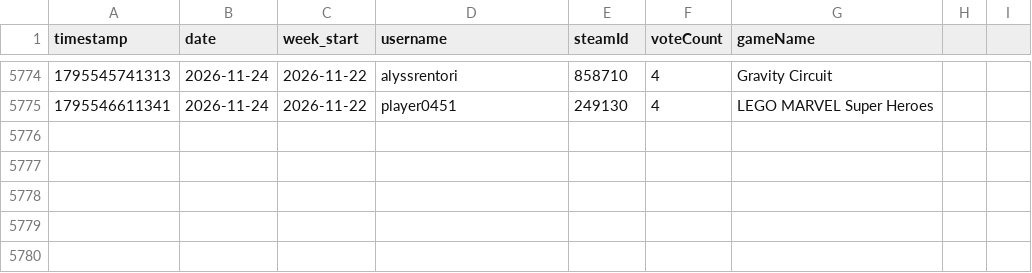
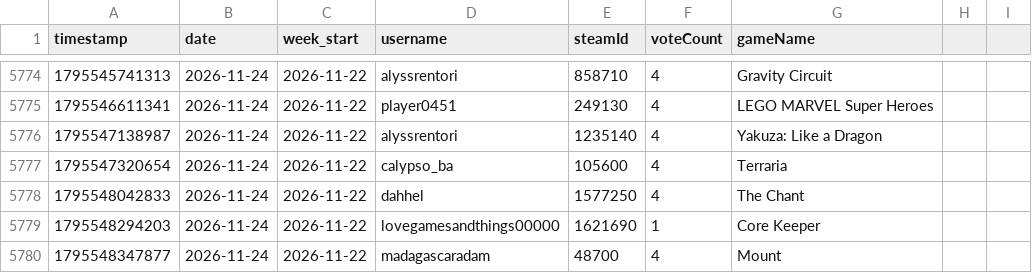
Before and after one commit to zosky/zoskyCube-archive, a CSV file: data/gauntlet-votes-2026-11.csv, drawn as a sheet; only a part is shown, gaps mark what is left out; the diff names each change by its address in the sheet, - before the commit and + after, or states it on an @@ line.

```diff
--- a/data/gauntlet-votes-2026-11.csv
+++ b/data/gauntlet-votes-2026-11.csv
+row 5776: 1795547138987 | 2026-11-24 | 2026-11-22 | alyssrentori | 1235140 | 4 | Yakuza: Like a Dragon
+row 5777: 1795547320654 | 2026-11-24 | 2026-11-22 | calypso_ba | 105600 | 4 | Terraria
+row 5778: 1795548042833 | 2026-11-24 | 2026-11-22 | dahhel | 1577250 | 4 | The Chant
+row 5779: 1795548294203 | 2026-11-24 | 2026-11-22 | lovegamesandthings00000 | 1621690 | 1 | Core Keeper
+row 5780: 1795548347877 | 2026-11-24 | 2026-11-22 | madagascaradam | 48700 | 4 | Mount
```
Also changed, not shown: data/bootloop-handouts-2026-11.csv, data/bootloop-sessions-2026-11.csv, 3 other files.
